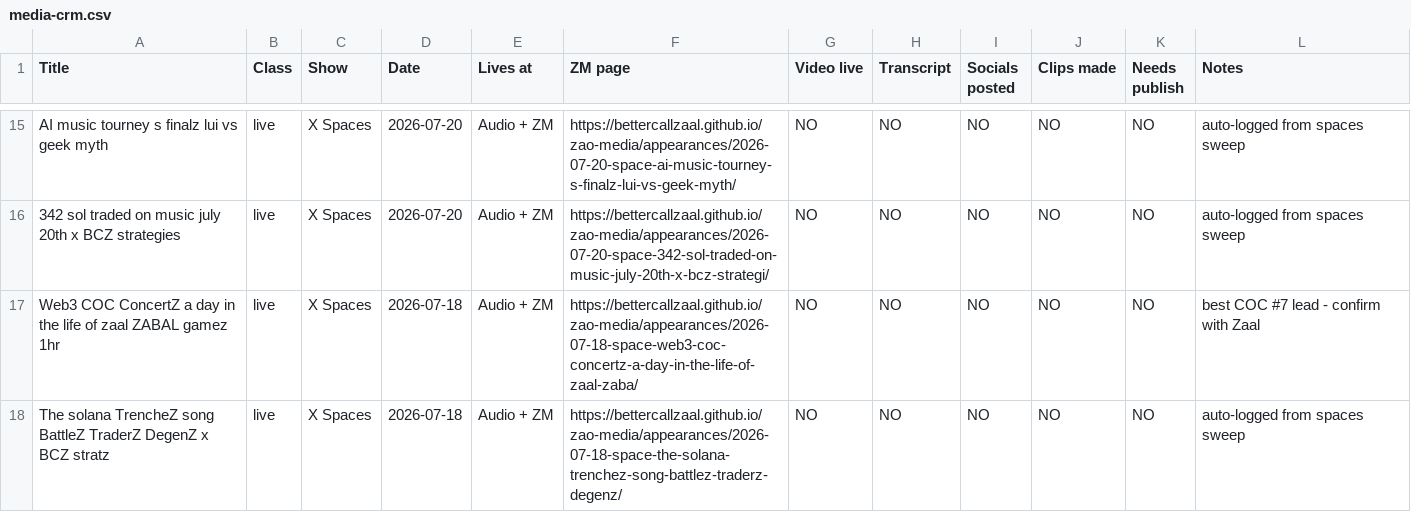
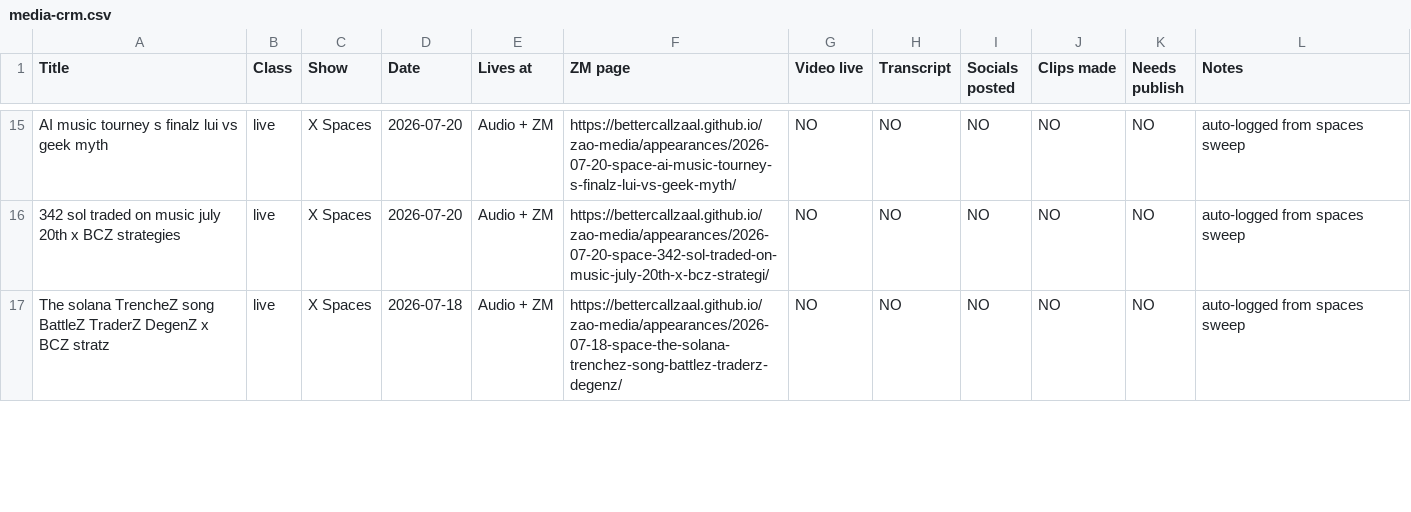
Before and after one commit to bettercallzaal/zao-media, a CSV file: media-crm.csv, drawn as a sheet; only a part is shown, gaps mark what is left out; removed rows and columns are numbered as before the commit, all else as after; the diff covers the shown part only; the diff names each change by its address in the sheet, - before the commit and + after, or states it on an @@ line.

```diff
--- a/media-crm.csv
+++ b/media-crm.csv
-row 17: Web3 COC ConcertZ a day in the life of zaal ZABAL gamez 1hr | live | X Spaces | 2026-07-18 | Audio + ZM | https://bettercallzaal.github.io/zao-media/appearances/2026-07-18-space-web3-coc-concertz-a-day-in-the-life-of-zaal-zaba/ | NO | NO | NO | NO | NO | best COC #7 lead - confirm with Zaal
```
Also changed, not shown: 2 added rows and 1 removed row elsewhere in this file, 9 other files.
